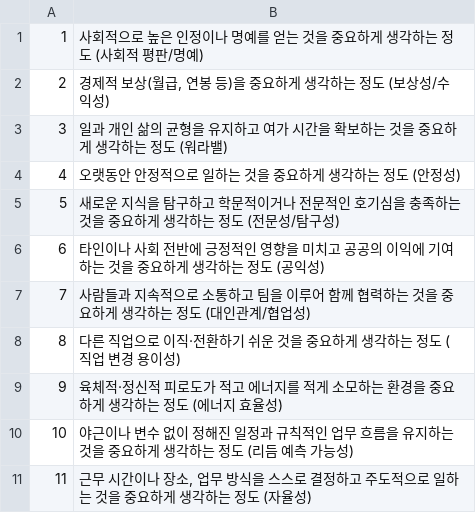
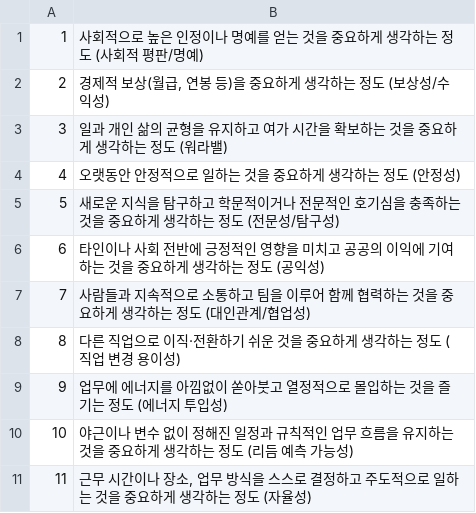
Before and after one commit to hbjclass-eng/1dngp-job-recommender, a CSV file: data/질문.csv, drawn as a sheet.

Commit message:
Update 질문.csv

```diff
--- a/data/질문.csv
+++ b/data/질문.csv
@@ -8,3 +8,3 @@
 8,다른 직업으로 이직·전환하기 쉬운 것을 중요하게 생각하는 정도 (직업 변경 용이성)
-9,육체적·정신적 피로도가 적고 에너지를 적게 소모하는 환경을 중요하게 생각하는 정도 (에너지 효율성)
+9,업무에 에너지를 아낌없이 쏟아붓고 열정적으로 몰입하는 것을 즐기는 정도 (에너지 투입성)
 10,야근이나 변수 없이 정해진 일정과 규칙적인 업무 흐름을 유지하는 것을 중요하게 생각하는 정도 (리듬 예측 가능성)
```
